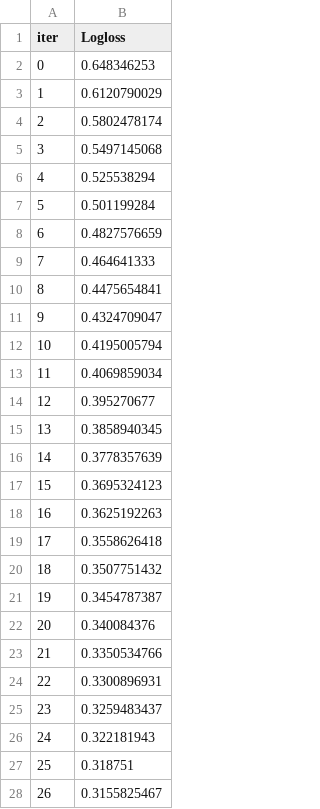
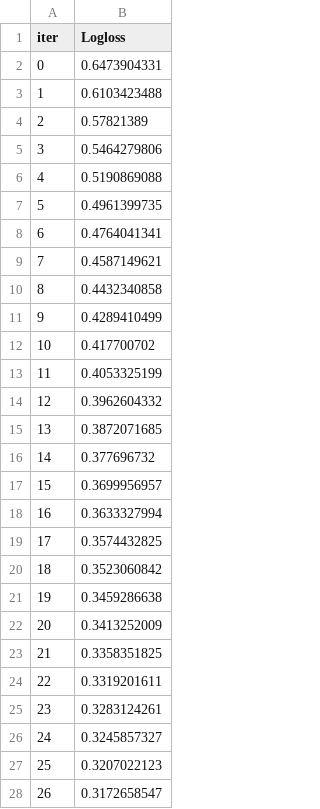
Before and after one commit to tnsonlahh/-DSEB-64A-Group-10_Customer-Churn-Prediction-, a TSV file: catboost_info/learn_error.tsv, drawn as a sheet; only a part is shown; the diff covers the shown part only.

```diff
--- a/catboost_info/learn_error.tsv
+++ b/catboost_info/learn_error.tsv
@@ -1,28 +1,28 @@
 iter	Logloss
-0	0.648346253
-1	0.6120790029
-2	0.5802478174
-3	0.5497145068
-4	0.525538294
-5	0.501199284
-6	0.4827576659
-7	0.464641333
-8	0.4475654841
-9	0.4324709047
-10	0.4195005794
-11	0.4069859034
-12	0.395270677
-13	0.3858940345
-14	0.3778357639
-15	0.3695324123
-16	0.3625192263
-17	0.3558626418
-18	0.3507751432
-19	0.3454787387
-20	0.340084376
-21	0.3350534766
-22	0.3300896931
-23	0.3259483437
-24	0.322181943
-25	0.318751
-26	0.3155825467
+0	0.6473904331
+1	0.6103423488
+2	0.57821389
+3	0.5464279806
+4	0.5190869088
+5	0.4961399735
+6	0.4764041341
+7	0.4587149621
+8	0.4432340858
+9	0.4289410499
+10	0.417700702
+11	0.4053325199
+12	0.3962604332
+13	0.3872071685
+14	0.377696732
+15	0.3699956957
+16	0.3633327994
+17	0.3574432825
+18	0.3523060842
+19	0.3459286638
+20	0.3413252009
+21	0.3358351825
+22	0.3319201611
+23	0.3283124261
+24	0.3245857327
+25	0.3207022123
+26	0.3172658547
```
Also changed, not shown: 73 edited cells elsewhere in this file, catboost_info/time_left.tsv, 3 other files.
